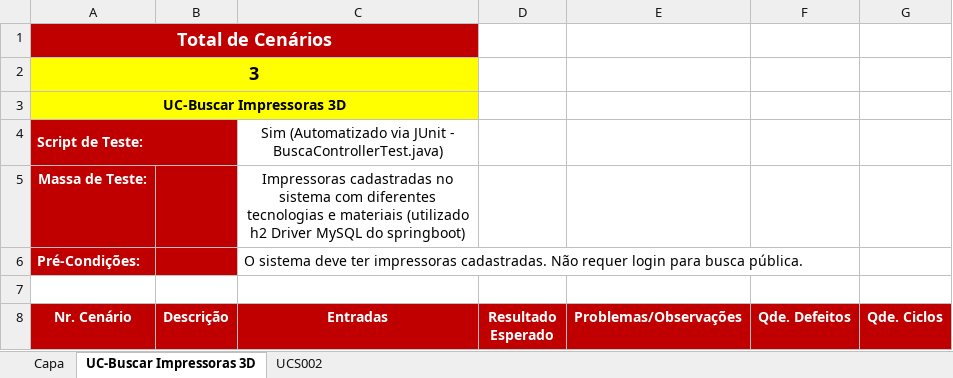
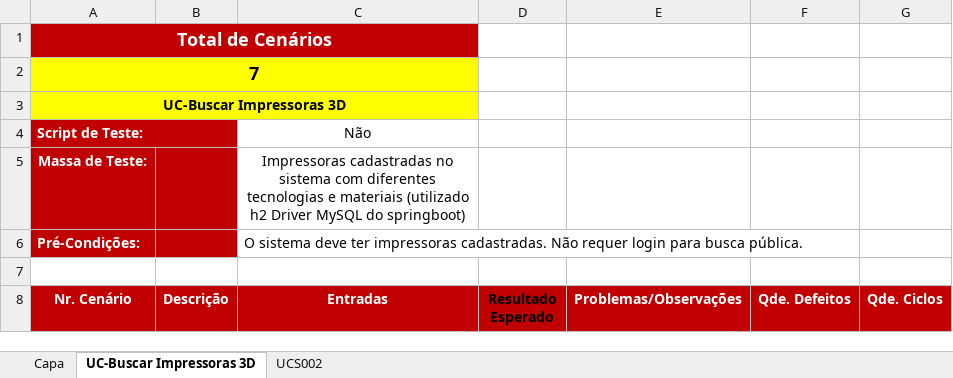
Before and after one commit to xablavskk/PRINTAI, an Excel workbook: 4.Teste/PRINTAI - Roteiro de Teste.xlsx, sheet UC-Buscar Impressoras 3D, drawn as a sheet; only a part is shown; values as stored, in another font and other column widths than the file's, no borders; the diff names each change by its address in the sheet, - before the commit and + after, or states it on an @@ line.

Commit message:
chore: ciclos para uc - buscar impressoras 3D

```diff
--- a/4.Teste/PRINTAI - Roteiro de Teste.xlsx (sheet UC-Buscar Impressoras 3D)
+++ b/4.Teste/PRINTAI - Roteiro de Teste.xlsx (sheet UC-Buscar Impressoras 3D)
-A2 (Nr. Cenário): 3
+A2 (Nr. Cenário): 7
-C4 (Entradas): Sim (Automatizado via JUnit - BuscaControllerTest.java)
+C4 (Entradas): Não
-D8 text colour: #FFFFFF
+D8 text colour: black
```
Also changed, not shown: sheet Capa.
